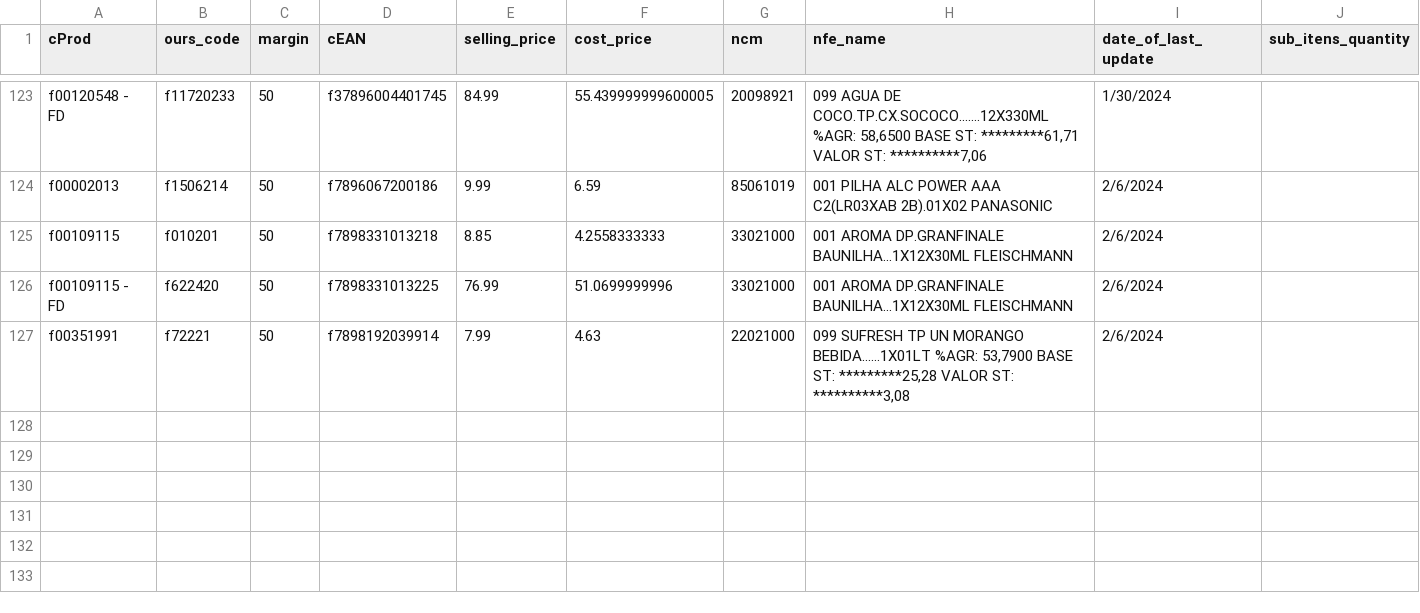
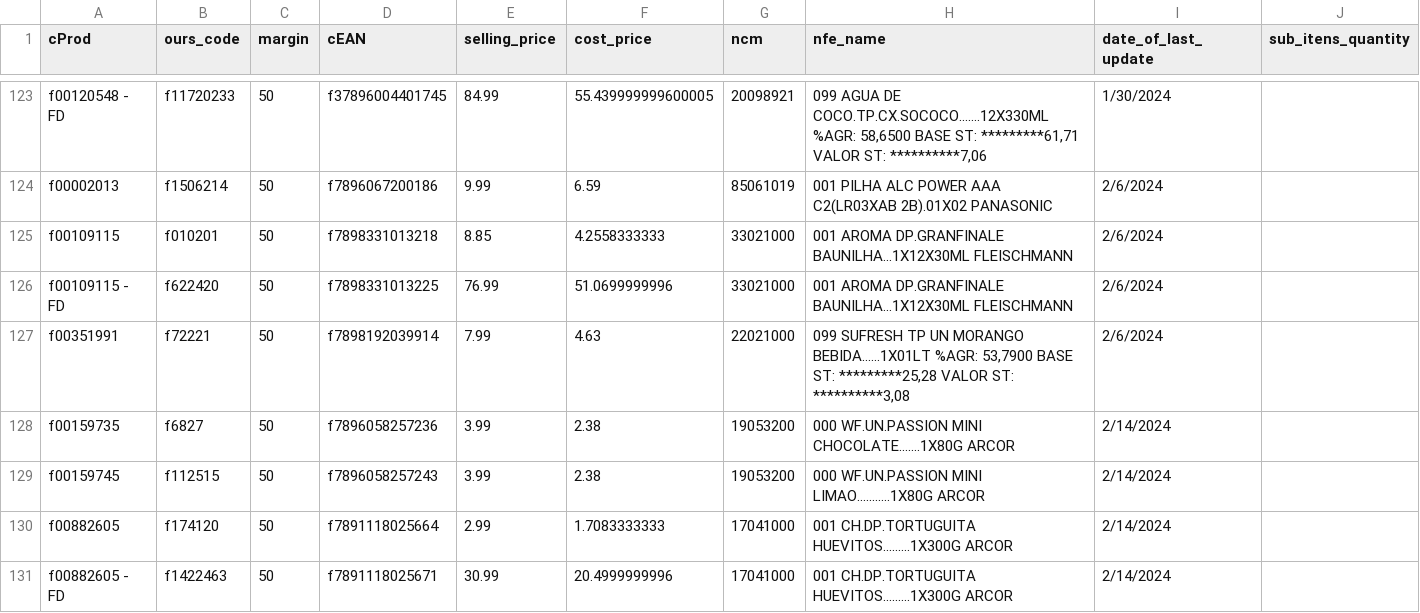
Before and after one commit to I3run01/bot-update-price-python, a CSV file: database/ARROJITO COMERCIO DE ALIMENTO LTDA.csv, drawn as a sheet; only a part is shown, gaps mark what is left out; the diff names each change by its address in the sheet, - before the commit and + after, or states it on an @@ line.

```diff
--- a/database/ARROJITO COMERCIO DE ALIMENTO LTDA.csv
+++ b/database/ARROJITO COMERCIO DE ALIMENTO LTDA.csv
+row 128: f00159735 | f6827 | 50 | f7896058257236 | 3.99 | 2.38 | 19053200 | 000 WF.UN.PASSION MINI CHOCOLATE.......1X80G ARCOR | 2/14/2024
+row 129: f00159745 | f112515 | 50 | f7896058257243 | 3.99 | 2.38 | 19053200 | 000 WF.UN.PASSION MINI LIMAO...........1X80G ARCOR | 2/14/2024
+row 130: f00882605 | f174120 | 50 | f7891118025664 | 2.99 | 1.7083333333 | 17041000 | 001 CH.DP.TORTUGUITA HUEVITOS.........1X300G ARCOR | 2/14/2024
+row 131: f00882605 - FD | f1422463 | 50 | f7891118025671 | 30.99 | 20.4999999996 | 17041000 | 001 CH.DP.TORTUGUITA HUEVITOS.........1X300G ARCOR | 2/14/2024
```
Also changed, not shown: database/FRIMESA COOPERATIVA CENTRAL.csv, database/LUMAR COMERCIO DE ALIMENTOS LTDA.csv, 2 other files.
